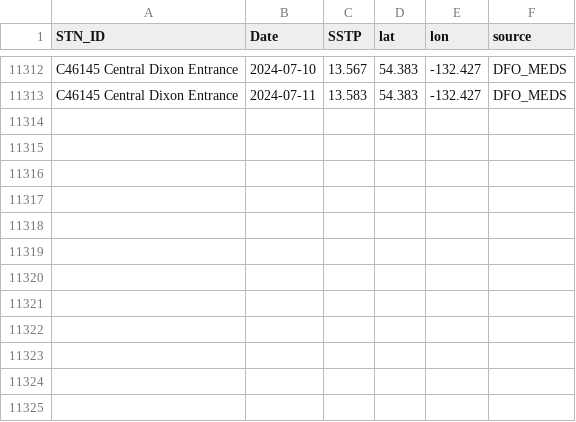
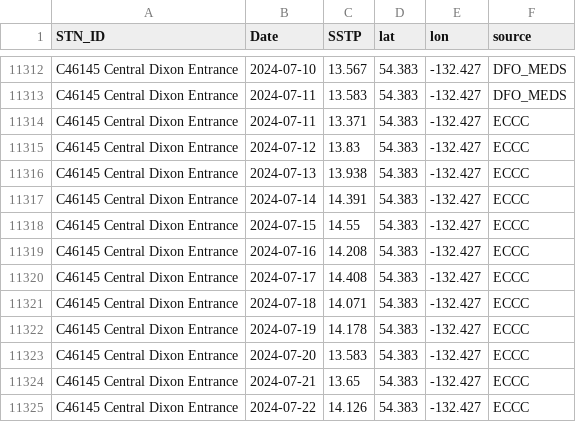
Before and after one commit to IOS-OSD-DPG/Pacific_SST_Monitoring, a CSV file: data/buoy_ST_daily/ECCC_Buoy_ST_Daily_Avg_C46145_Central_Dixon_Entrance.csv, drawn as a sheet; only a part is shown, gaps mark what is left out; the diff names each change by its address in the sheet, - before the commit and + after, or states it on an @@ line.

```diff
--- a/data/buoy_ST_daily/ECCC_Buoy_ST_Daily_Avg_C46145_Central_Dixon_Entrance.csv
+++ b/data/buoy_ST_daily/ECCC_Buoy_ST_Daily_Avg_C46145_Central_Dixon_Entrance.csv
+row 11314: C46145 Central Dixon Entrance | 2024-07-11 | 13.371 | 54.383 | -132.427 | ECCC
+row 11315: C46145 Central Dixon Entrance | 2024-07-12 | 13.83 | 54.383 | -132.427 | ECCC
+row 11316: C46145 Central Dixon Entrance | 2024-07-13 | 13.938 | 54.383 | -132.427 | ECCC
+row 11317: C46145 Central Dixon Entrance | 2024-07-14 | 14.391 | 54.383 | -132.427 | ECCC
+row 11318: C46145 Central Dixon Entrance | 2024-07-15 | 14.55 | 54.383 | -132.427 | ECCC
+row 11319: C46145 Central Dixon Entrance | 2024-07-16 | 14.208 | 54.383 | -132.427 | ECCC
+row 11320: C46145 Central Dixon Entrance | 2024-07-17 | 14.408 | 54.383 | -132.427 | ECCC
+row 11321: C46145 Central Dixon Entrance | 2024-07-18 | 14.071 | 54.383 | -132.427 | ECCC
+row 11322: C46145 Central Dixon Entrance | 2024-07-19 | 14.178 | 54.383 | -132.427 | ECCC
+row 11323: C46145 Central Dixon Entrance | 2024-07-20 | 13.583 | 54.383 | -132.427 | ECCC
+row 11324: C46145 Central Dixon Entrance | 2024-07-21 | 13.65 | 54.383 | -132.427 | ECCC
+row 11325: C46145 Central Dixon Entrance | 2024-07-22 | 14.126 | 54.383 | -132.427 | ECCC
```
Also changed, not shown: data/buoy_ST_daily/ECCC_Buoy_ST_Daily_Avg_C46036_S_NOMAD.csv, data/buoy_ST_daily/ECCC_Buoy_ST_Daily_Avg_C46147_S_Moresby.csv, 21 other files.
